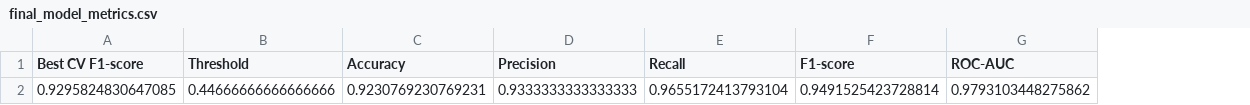
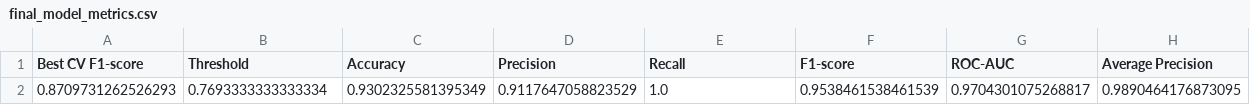
Before and after one commit to danicajovanovic/parkinson_disease_detection, a CSV file: results/final_model/final_model_metrics.csv, drawn as a sheet; removed rows and columns are numbered as before the commit, all else as after; the diff names each change by its address in the sheet, - before the commit and + after, or states it on an @@ line.

```diff
--- a/results/final_model/final_model_metrics.csv
+++ b/results/final_model/final_model_metrics.csv
+column H (Average Precision), empty
-row 2: 0.9295824830647085 | 0.44666666666666666 | 0.9230769230769231 | 0.9333333333333333 | 0.9655172413793104 | 0.9491525423728814 | 0.9793103448275862
+row 2: 0.8709731262526293 | 0.7693333333333334 | 0.9302325581395349 | 0.9117647058823529 | 1.0 | 0.9538461538461539 | 0.9704301075268817 | 0.9890464176873095
```
Also changed, not shown: results/feature_selection/feature_subset_comparison.csv, results/model_comparison/model_comparison.csv, 26 other files.
